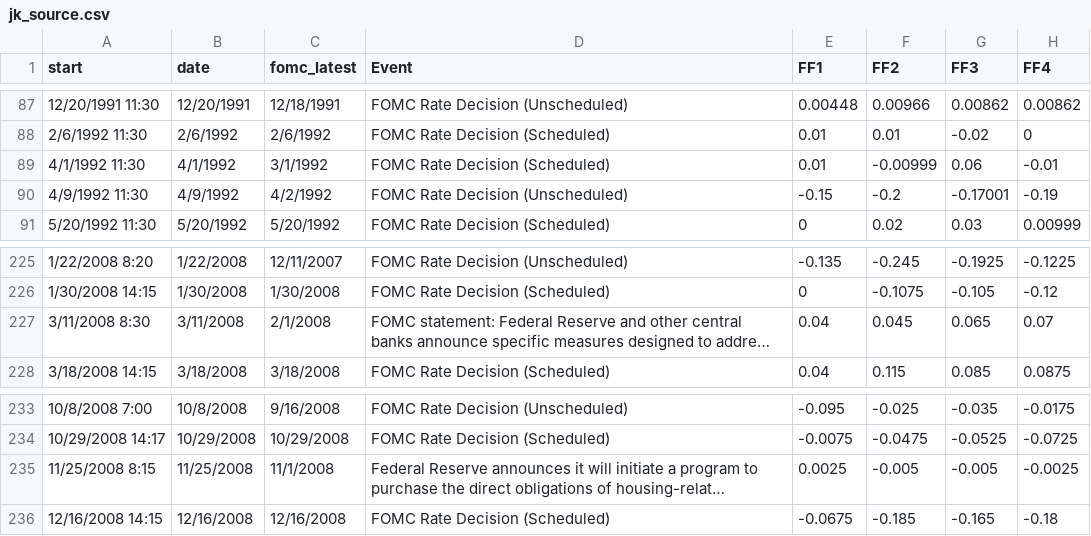
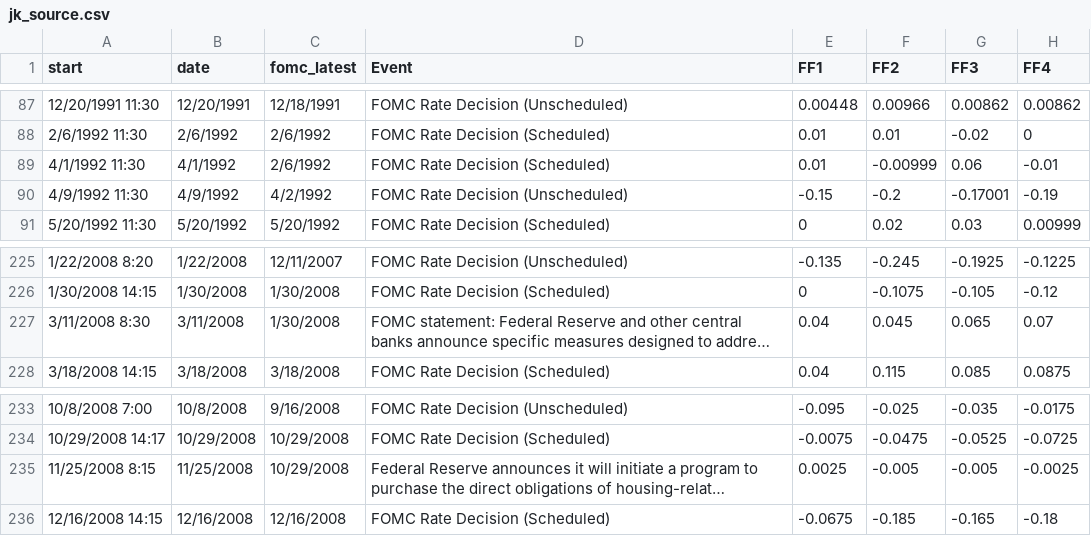
Before and after one commit to paulbousquet/GBMPSurprise, a CSV file: jk_source.csv, drawn as a sheet; only a part is shown, gaps mark what is left out; long unchanged cells end in …; the diff names each change by its address in the sheet, - before the commit and + after, or states it on an @@ line.

Commit message:
Add files via upload

```diff
--- a/jk_source.csv
+++ b/jk_source.csv
-C89 (fomc_latest): 3/1/1992
+C89 (fomc_latest): 2/6/1992
-C227 (fomc_latest): 2/1/2008
+C227 (fomc_latest): 1/30/2008
-C235 (fomc_latest): 11/1/2008
+C235 (fomc_latest): 10/29/2008
```
